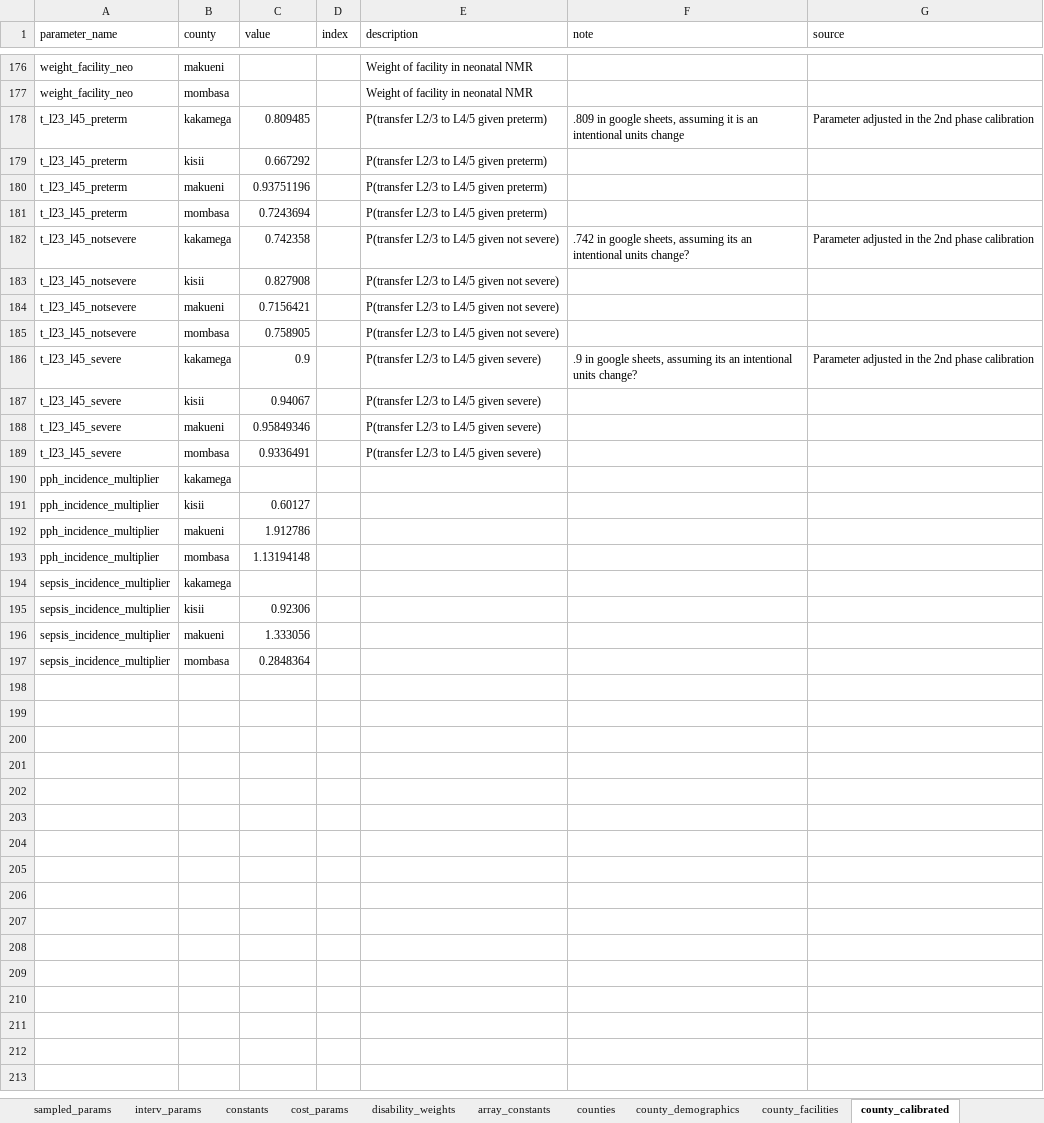
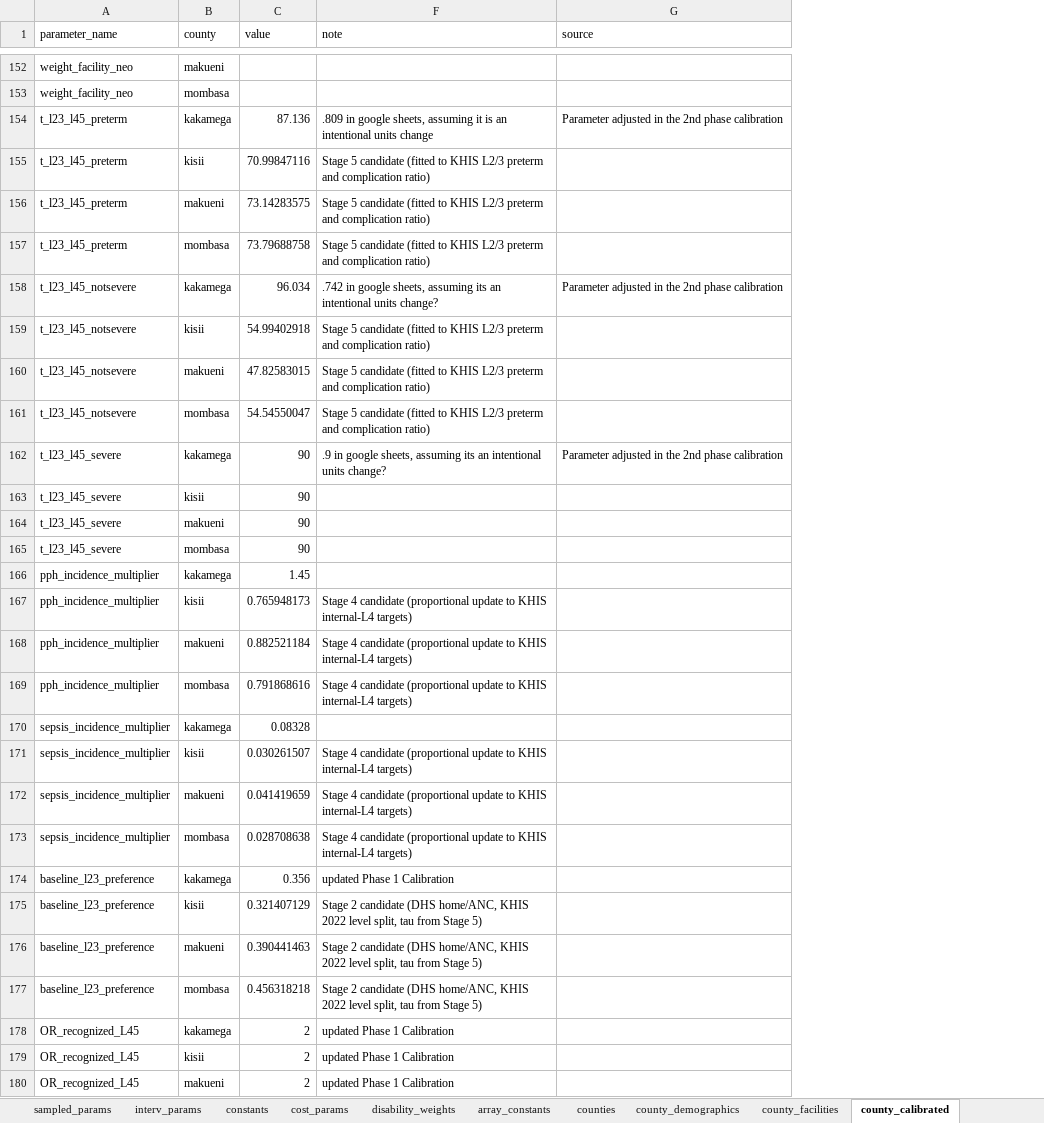
Before and after one commit to Poppyandnucky/SDR-Dashboard-2026, an Excel workbook: SDR Parameters.xlsx, sheet county_calibrated, drawn as a sheet; only a part is shown, gaps mark what is left out; values as stored, in another font and other column widths than the file's, no cell formats; conditional formats and table styles not drawn; removed rows and columns are numbered as before the commit, all else as after; the diff covers the shown part only; the diff names each change by its address in the sheet, - before the commit and + after, or states it on an @@ line.

```diff
--- a/SDR Parameters.xlsx (sheet county_calibrated)
+++ b/SDR Parameters.xlsx (sheet county_calibrated)
@@ column D (index) hidden, empty @@
@@ column E (description) hidden, rows 176-189: Weight of facility in neonatal NMR | Weight of facility in neonatal NMR | P(transfer L2/3 to L4/5 given preterm) | P(transfer L2/3 to L4/5 given preterm) | P(transfer L2/3 to L4/5 given preterm) | P(transfer L2/3 to L4/5 given preterm) | P(transfer L2/3 to L4/5 given not severe) | P(transfer L2/3 to L4/5 given not severe) | P(transfer L2/3 to L4/5 given not severe) | P(transfer L2/3 to L4/5 given not severe) | P(transfer L2/3 to L4/5 given severe) | P(transfer L2/3 to L4/5 given severe) | P(transfer L2/3 to L4/5 given severe) | P(transfer L2/3 to L4/5 given severe) @@
-C154 (value): 0.809485
+C154 (value): 87.136
-C155 (value): 0.667292
+C155 (value): 70.99847116
-F155:F157 (note): (empty)
+F155:F157 (note): Stage 5 candidate (fitted to KHIS L2/3 preterm and complication ratio)
-C156 (value): 0.93751196
+C156 (value): 73.14283575
-C157 (value): 0.7243694
+C157 (value): 73.79688758
-C158 (value): 0.742358
+C158 (value): 96.034
-C159 (value): 0.827908
+C159 (value): 54.99402918
-F159:F161 (note): (empty)
+F159:F161 (note): Stage 5 candidate (fitted to KHIS L2/3 preterm and complication ratio)
-C160 (value): 0.7156421
+C160 (value): 47.82583015
-C161 (value): 0.758905
+C161 (value): 54.54550047
-C162 (value): 0.9
+C162 (value): 90
-C163 (value): 0.94067
+C163 (value): 90
-C164 (value): 0.95849346
+C164 (value): 90
-C165 (value): 0.9336491
+C165 (value): 90
-C166 (value): (empty)
+C166 (value): 1.45
-C167 (value): 0.60127
+C167 (value): 0.765948173
-F167:F169 (note): (empty)
+F167:F169 (note): Stage 4 candidate (proportional update to KHIS internal-L4 targets)
-C168 (value): 1.912786
+C168 (value): 0.882521184
-C169 (value): 1.13194148
+C169 (value): 0.791868616
-C170 (value): (empty)
+C170 (value): 0.08328
-C171 (value): 0.92306
+C171 (value): 0.030261507
-F171:F173 (note): (empty)
+F171:F173 (note): Stage 4 candidate (proportional update to KHIS internal-L4 targets)
-C172 (value): 1.333056
+C172 (value): 0.041419659
-C173 (value): 0.2848364
+C173 (value): 0.028708638
+row 174: baseline_l23_preference | kakamega | 0.356 | updated Phase 1 Calibration
+row 175: baseline_l23_preference | kisii | 0.321407129 | Stage 2 candidate (DHS home/ANC, KHIS 2022 level split, tau from Stage 5)
+row 176: baseline_l23_preference | makueni | 0.390441463 | Stage 2 candidate (DHS home/ANC, KHIS 2022 level split, tau from Stage 5)
+row 177: baseline_l23_preference | mombasa | 0.456318218 | Stage 2 candidate (DHS home/ANC, KHIS 2022 level split, tau from Stage 5)
+row 178: OR_recognized_L45 | kakamega | 2 | updated Phase 1 Calibration
+row 179: OR_recognized_L45 | kisii | 2 | updated Phase 1 Calibration
+row 180: OR_recognized_L45 | makueni | 2 | updated Phase 1 Calibration
```
Also changed, not shown: 17 added rows, 24 removed rows and 82 edited cells elsewhere in this sheet, sheet calibration_targets, sheet county_demographics, sheet county_supply, sheet constants, sheet Info, other sheet tabs, cell formats, hidden cells, charts or pictures, 6 other files.
